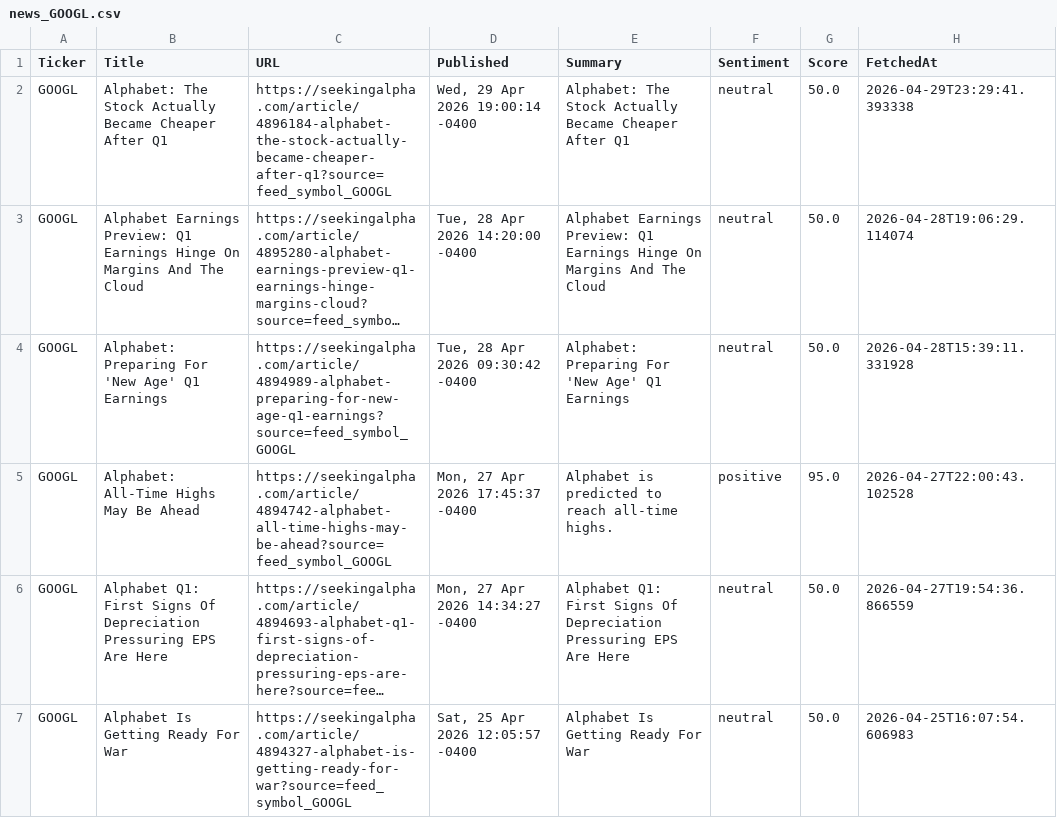
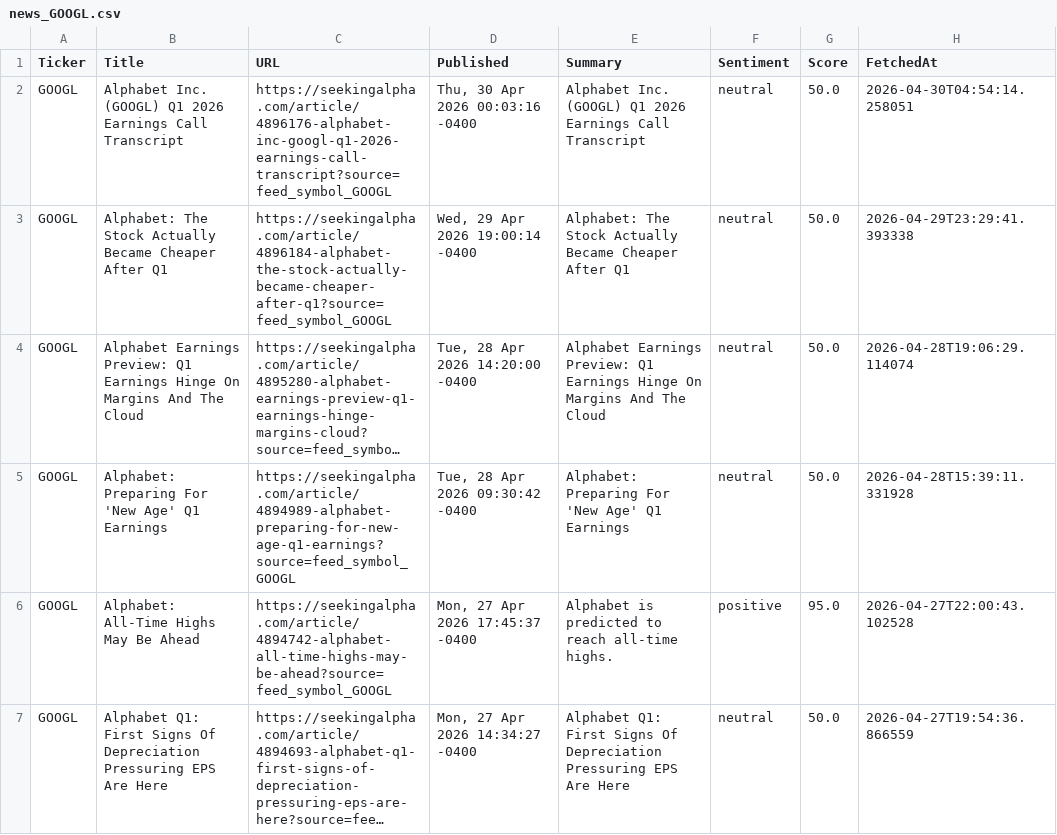
Before and after one commit to timursk99-ai/news-pipeline, a CSV file: news_GOOGL.csv, drawn as a sheet; only a part is shown; the shorter side is filled out with more unchanged rows; long unchanged cells end in ….

```diff
--- a/news_GOOGL.csv
+++ b/news_GOOGL.csv
@@ -1,2 +1,3 @@
 Ticker,Title,URL,Published,Summary,Sentiment,Score,FetchedAt
+GOOGL,Alphabet Inc. (GOOGL) Q1 2026 Earnings Call Transcript,https://seekingalpha.com/article/4896176-alphabet-inc-googl-q1-2026-earnings-call-transcript?source=feed_symbol_GOOGL,"Thu, 30 Apr 2026 00:03:16 -0400",Alphabet Inc. (GOOGL) Q1 2026 Earnings Call Transcript,neutral,50.0,2026-04-30T04:54:14.258051
 GOOGL,Alphabet: The Stock Actually Became Cheaper After Q1,https://seekingalpha.com/article/4896184-alphabet-the-stock-actually-became-cheaper-after-q1?source=feed_symbol_GOOGL,"Wed, 29 Apr 2026 19:00:14 -0400",Alphabet: The Stock Actually Became Cheaper After Q1,neutral,50.0,2026-04-29T23:29:41.393338
```
Also changed, not shown: news_MSFT.csv.
